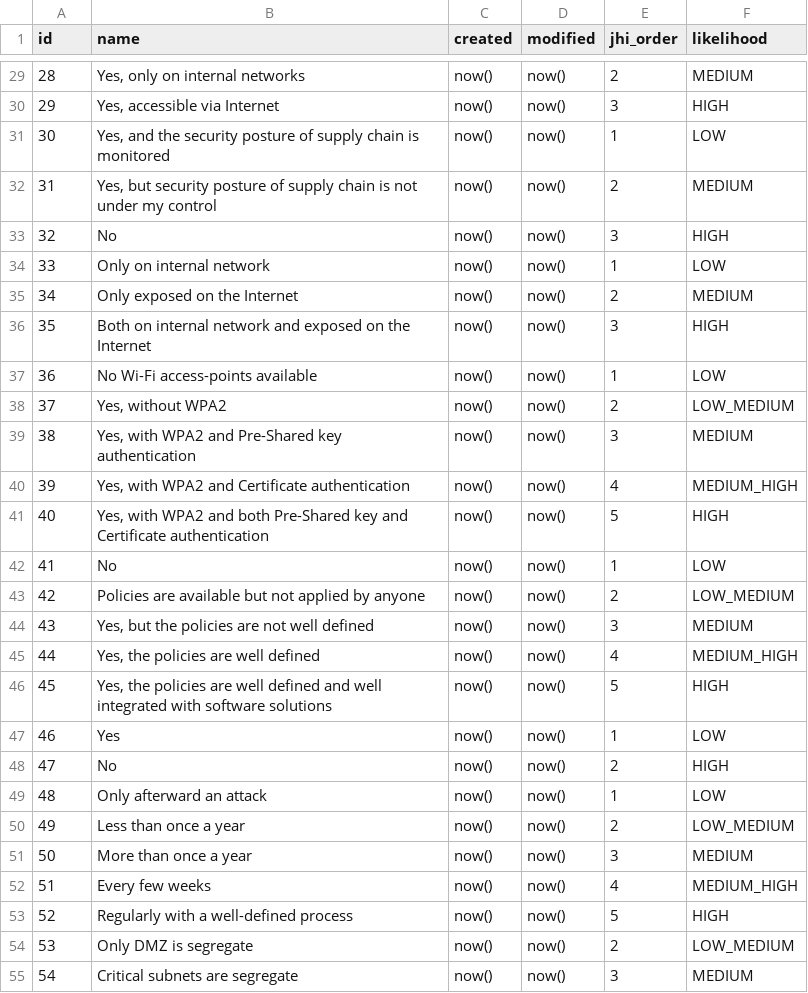
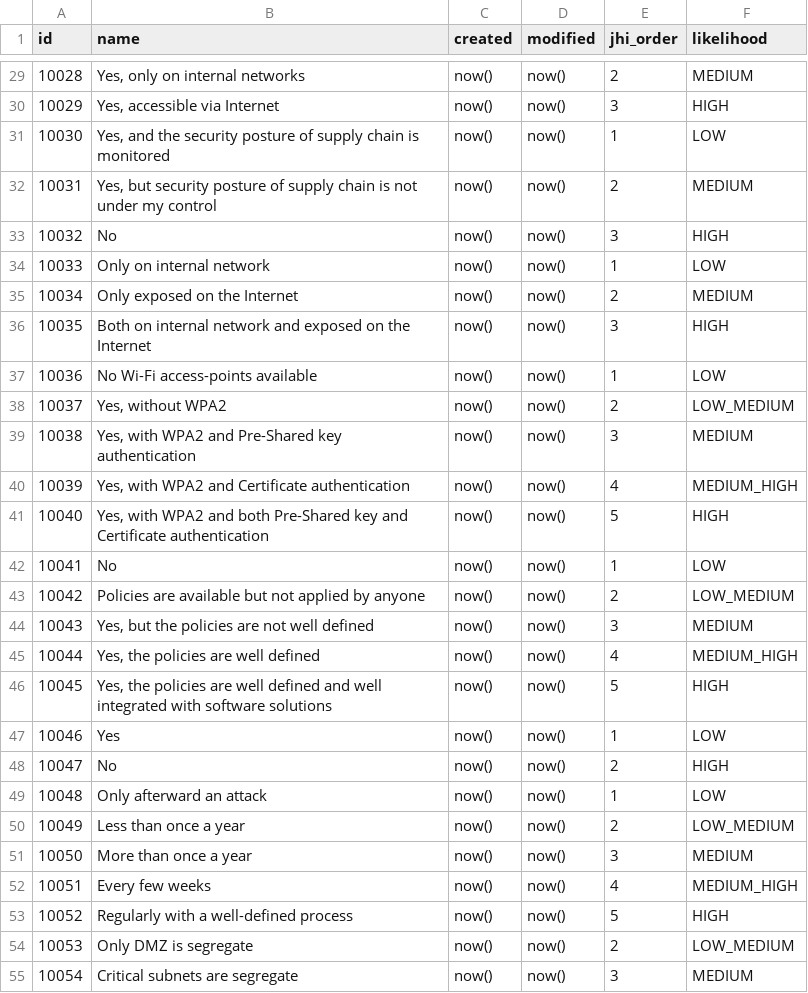
Before and after one commit to rating-eu/rating_v1, a CSV file: src/main/resources/config/liquibase/LPA_answers.csv, drawn as a sheet; only a part is shown, gaps mark what is left out; the diff covers the shown part only.

```diff
--- a/src/main/resources/config/liquibase/LPA_answers.csv
+++ b/src/main/resources/config/liquibase/LPA_answers.csv
@@ -29,27 +29,27 @@ id;name;created;modified;jhi_order;likelihood
-28;Yes, only on internal networks;now();now();2;MEDIUM
-29;Yes, accessible via Internet;now();now();3;HIGH
-30;Yes, and the security posture of supply chain is monitored;now();now();1;LOW
-31;Yes, but security posture of supply chain is not under my control;now();now();2;MEDIUM
-32;No;now();now();3;HIGH
-33;Only on internal network;now();now();1;LOW
-34;Only exposed on the Internet;now();now();2;MEDIUM
-35;Both on internal network and exposed on the Internet;now();now();3;HIGH
-36;No Wi-Fi access-points available;now();now();1;LOW
-37;Yes, without WPA2;now();now();2;LOW_MEDIUM
-38;Yes, with WPA2 and Pre-Shared key authentication;now();now();3;MEDIUM
-39;Yes, with WPA2 and Certificate authentication;now();now();4;MEDIUM_HIGH
-40;Yes, with WPA2 and both Pre-Shared key and Certificate authentication;now();now();5;HIGH
-41;No;now();now();1;LOW
-42;Policies are available but not applied by anyone;now();now();2;LOW_MEDIUM
-43;Yes, but the policies are not well defined;now();now();3;MEDIUM
-44;Yes, the policies are well defined;now();now();4;MEDIUM_HIGH
-45;Yes, the policies are well defined and well integrated with software solutions;now();now();5;HIGH
-46;Yes;now();now();1;LOW
-47;No;now();now();2;HIGH
-48;Only afterward an attack;now();now();1;LOW
-49;Less than once a year;now();now();2;LOW_MEDIUM
-50;More than once a year;now();now();3;MEDIUM
-51;Every few weeks;now();now();4;MEDIUM_HIGH
-52;Regularly with a well-defined process;now();now();5;HIGH
-53;Only DMZ is segregate;now();now();2;LOW_MEDIUM
-54;Critical subnets are segregate;now();now();3;MEDIUM
+10028;Yes, only on internal networks;now();now();2;MEDIUM
+10029;Yes, accessible via Internet;now();now();3;HIGH
+10030;Yes, and the security posture of supply chain is monitored;now();now();1;LOW
+10031;Yes, but security posture of supply chain is not under my control;now();now();2;MEDIUM
+10032;No;now();now();3;HIGH
+10033;Only on internal network;now();now();1;LOW
+10034;Only exposed on the Internet;now();now();2;MEDIUM
+10035;Both on internal network and exposed on the Internet;now();now();3;HIGH
+10036;No Wi-Fi access-points available;now();now();1;LOW
+10037;Yes, without WPA2;now();now();2;LOW_MEDIUM
+10038;Yes, with WPA2 and Pre-Shared key authentication;now();now();3;MEDIUM
+10039;Yes, with WPA2 and Certificate authentication;now();now();4;MEDIUM_HIGH
+10040;Yes, with WPA2 and both Pre-Shared key and Certificate authentication;now();now();5;HIGH
+10041;No;now();now();1;LOW
+10042;Policies are available but not applied by anyone;now();now();2;LOW_MEDIUM
+10043;Yes, but the policies are not well defined;now();now();3;MEDIUM
+10044;Yes, the policies are well defined;now();now();4;MEDIUM_HIGH
+10045;Yes, the policies are well defined and well integrated with software solutions;now();now();5;HIGH
+10046;Yes;now();now();1;LOW
+10047;No;now();now();2;HIGH
+10048;Only afterward an attack;now();now();1;LOW
+10049;Less than once a year;now();now();2;LOW_MEDIUM
+10050;More than once a year;now();now();3;MEDIUM
+10051;Every few weeks;now();now();4;MEDIUM_HIGH
+10052;Regularly with a well-defined process;now();now();5;HIGH
+10053;Only DMZ is segregate;now();now();2;LOW_MEDIUM
+10054;Critical subnets are segregate;now();now();3;MEDIUM
```
Also changed, not shown: 39 edited cells elsewhere in this file, 2 other files.
